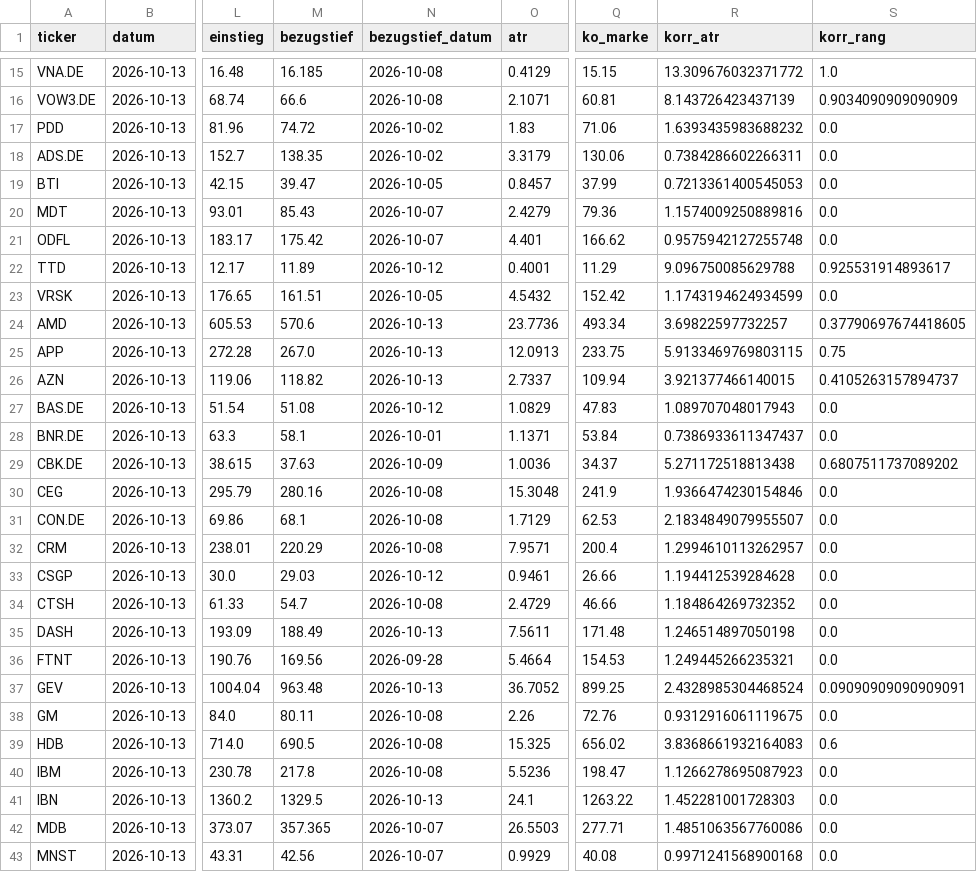
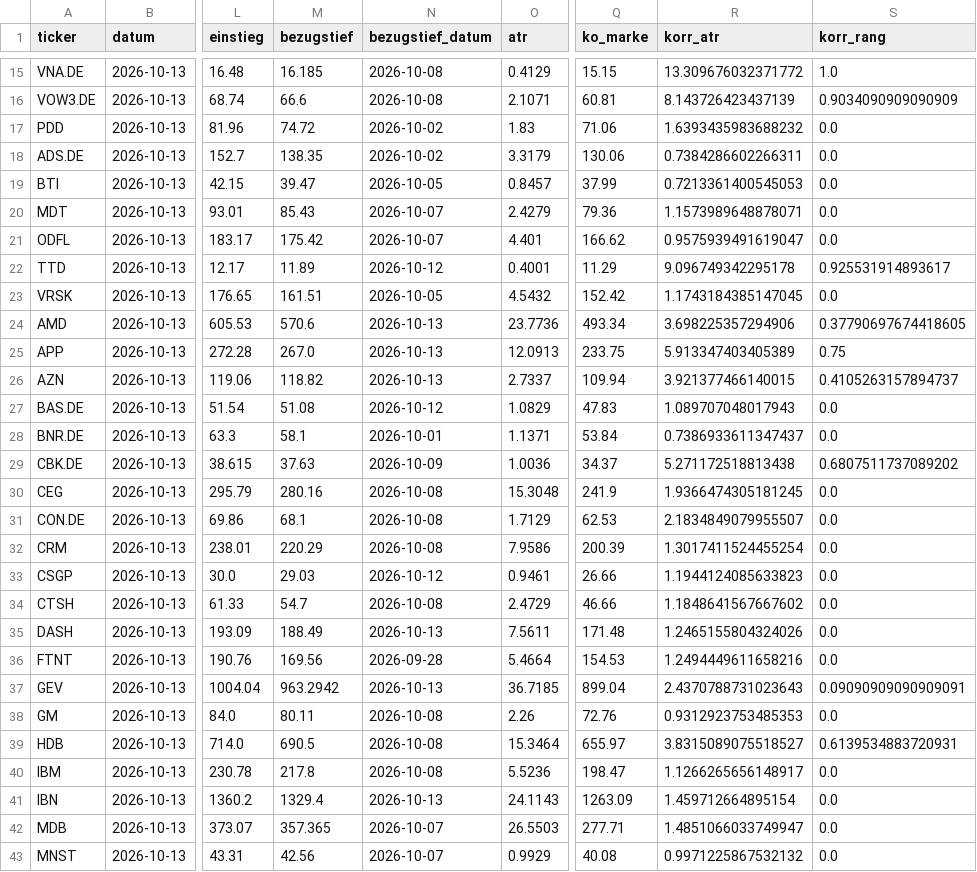
Before and after one commit to hahnpeterph-pixel/boersen-screening, a CSV file: docs/boden/boden_heute.csv, drawn as a sheet; only a part is shown, gaps mark what is left out; the diff covers the shown part only; the diff names each change by its address in the sheet, - before the commit and + after, or states it on an @@ line.

```diff
--- a/docs/boden/boden_heute.csv
+++ b/docs/boden/boden_heute.csv
-R20 (korr_atr): 1.1574009250889816
+R20 (korr_atr): 1.1573989648878071
-R21 (korr_atr): 0.9575942127255748
+R21 (korr_atr): 0.9575939491619047
-R22 (korr_atr): 9.096750085629788
+R22 (korr_atr): 9.096749342295178
-R23 (korr_atr): 1.1743194624934599
+R23 (korr_atr): 1.1743184385147045
-R24 (korr_atr): 3.69822597732257
+R24 (korr_atr): 3.698225357294906
-R25 (korr_atr): 5.9133469769803115
+R25 (korr_atr): 5.913347403405389
-R30 (korr_atr): 1.9366474230154846
+R30 (korr_atr): 1.9366474305181245
-O32 (atr): 7.9571
+O32 (atr): 7.9586
-Q32 (ko_marke): 200.4
+Q32 (ko_marke): 200.39
-R32 (korr_atr): 1.2994610113262957
+R32 (korr_atr): 1.3017411524455254
-R33 (korr_atr): 1.194412539284628
+R33 (korr_atr): 1.1944124085633823
-R34 (korr_atr): 1.184864269732352
+R34 (korr_atr): 1.1848641567667602
-R35 (korr_atr): 1.246514897050198
+R35 (korr_atr): 1.2465155804324026
-R36 (korr_atr): 1.249445266235321
+R36 (korr_atr): 1.2494449611658216
-M37 (bezugstief): 963.48
+M37 (bezugstief): 963.2942
-O37 (atr): 36.7052
+O37 (atr): 36.7185
-Q37 (ko_marke): 899.25
+Q37 (ko_marke): 899.04
-R37 (korr_atr): 2.4328985304468524
+R37 (korr_atr): 2.4370788731023643
-R38 (korr_atr): 0.9312916061119675
+R38 (korr_atr): 0.9312923753485353
-O39 (atr): 15.325
+O39 (atr): 15.3464
-Q39 (ko_marke): 656.02
+Q39 (ko_marke): 655.97
-R39 (korr_atr): 3.8368661932164083
+R39 (korr_atr): 3.8315089075518527
-S39 (korr_rang): 0.6
+S39 (korr_rang): 0.6139534883720931
-R40 (korr_atr): 1.1266278695087923
+R40 (korr_atr): 1.1266265656148917
-M41 (bezugstief): 1329.5
+M41 (bezugstief): 1329.4
-O41 (atr): 24.1
+O41 (atr): 24.1143
-Q41 (ko_marke): 1263.22
+Q41 (ko_marke): 1263.09
-R41 (korr_atr): 1.452281001728303
+R41 (korr_atr): 1.459712664895154
-R42 (korr_atr): 1.4851063567760086
+R42 (korr_atr): 1.4851066033749947
-R43 (korr_atr): 0.9971241568900168
+R43 (korr_atr): 0.9971225867532132
```
Also changed, not shown: 1 added row and 70 edited cells elsewhere in this file, docs/analysten.csv, docs/datenluecken.csv, 24 other files.
